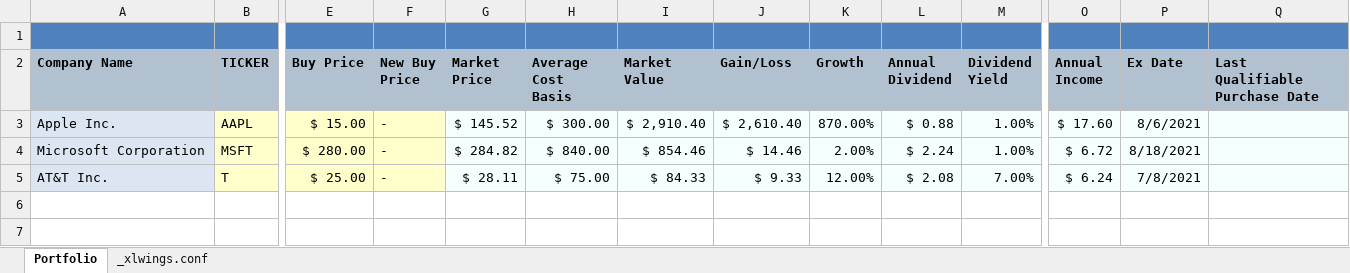
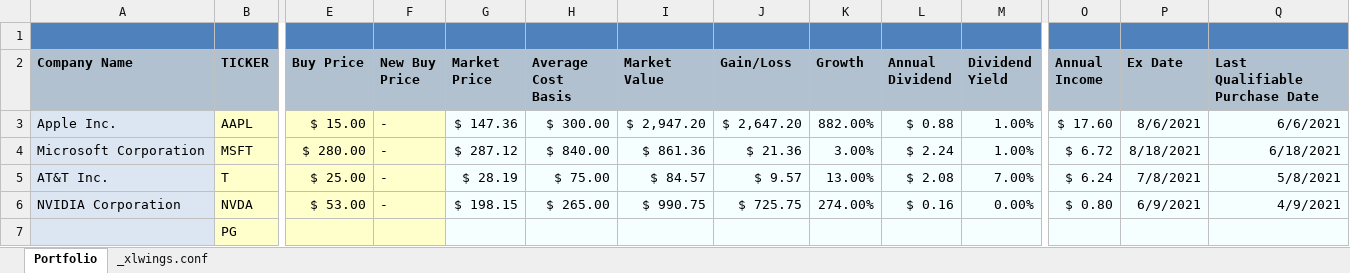
Before and after one commit to alex-t-nguyen/DividendPortfolio, an Excel workbook: DividendPortfolio.xlsm, sheet Portfolio, drawn as a sheet; only a part is shown, gaps mark what is left out; values as stored, in another font and other column widths than the file's, no borders; charts and pictures and conditional formats not drawn; rows hold the shown columns only; the diff names each change by its address in the sheet, - before the commit and + after, or states it on an @@ line.

Commit message:
Added insert ticker button GUI

```diff
--- a/DividendPortfolio.xlsm (sheet Portfolio)
+++ b/DividendPortfolio.xlsm (sheet Portfolio)
-G3 (Market Price): $ 145.52
+G3 (Market Price): $ 147.36
-I3 (Market Value): $ 2,910.40
+I3 (Market Value): $ 2,947.20
-J3 (Gain/Loss): $ 2,610.40
+J3 (Gain/Loss): $ 2,647.20
-K3 (Growth): 870.00%
+K3 (Growth): 882.00%
-Q3 (Last Qualifiable Purchase Date): (empty)
+Q3 (Last Qualifiable Purchase Date): 6/6/2021
-G4 (Market Price): $ 284.82
+G4 (Market Price): $ 287.12
-I4 (Market Value): $ 854.46
+I4 (Market Value): $ 861.36
-J4 (Gain/Loss): $ 14.46
+J4 (Gain/Loss): $ 21.36
-K4 (Growth): 2.00%
+K4 (Growth): 3.00%
-Q4 (Last Qualifiable Purchase Date): (empty)
+Q4 (Last Qualifiable Purchase Date): 6/18/2021
-G5 (Market Price): $ 28.11
+G5 (Market Price): $ 28.19
-I5 (Market Value): $ 84.33
+I5 (Market Value): $ 84.57
-J5 (Gain/Loss): $ 9.33
+J5 (Gain/Loss): $ 9.57
-K5 (Growth): 12.00%
+K5 (Growth): 13.00%
-Q5 (Last Qualifiable Purchase Date): (empty)
+Q5 (Last Qualifiable Purchase Date): 5/8/2021
+row 6: NVIDIA Corporation | NVDA | $ 53.00 | - | $ 198.15 | $ 265.00 | $ 990.75 | $ 725.75 | 274.00% | $ 0.16 | 0.00% | $ 0.80 | 6/9/2021 | 4/9/2021
+row 7:  | PG
```
Also changed, not shown: charts or pictures, 3 other files.
